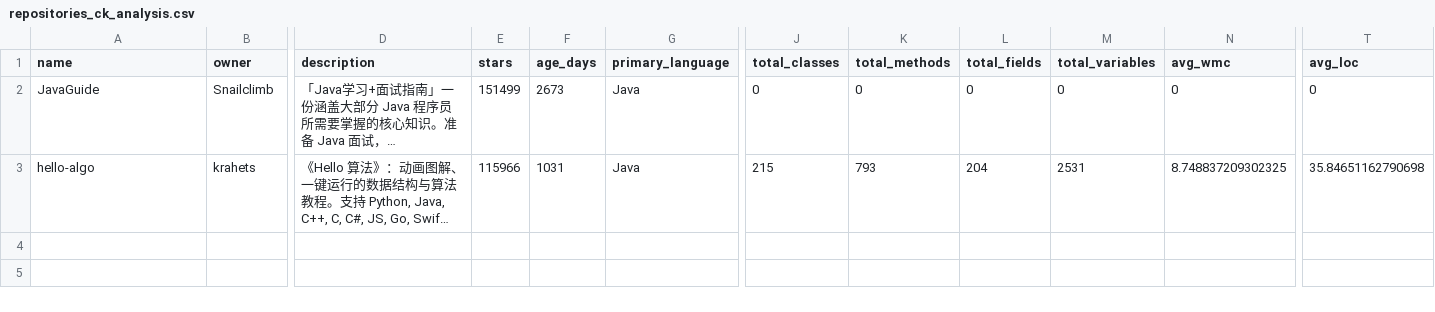
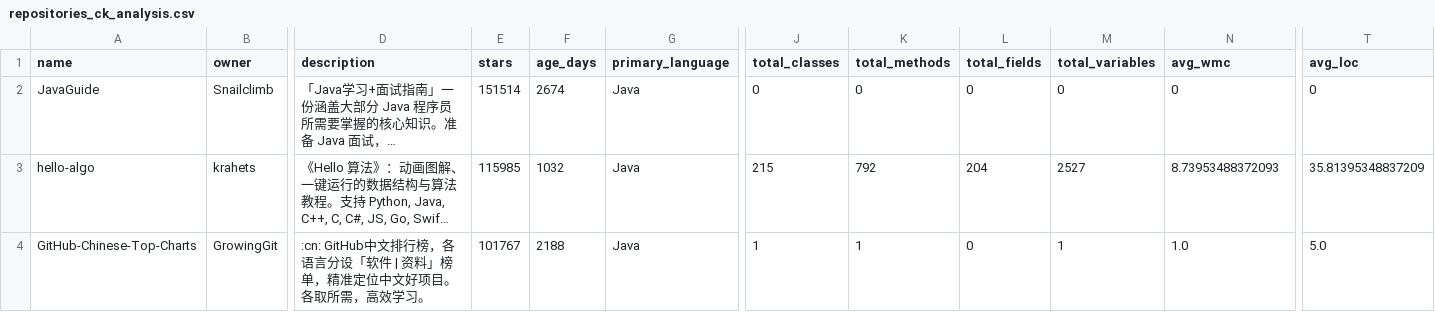
Before and after one commit to AnaCarolinaMello/mees-trabalho-2, a CSV file: repositories_ck_analysis.csv, drawn as a sheet; only a part is shown, gaps mark what is left out; long unchanged cells end in …; rows hold the shown columns only; the diff covers the shown part only; the diff names each change by its address in the sheet, - before the commit and + after, or states it on an @@ line.

```diff
--- a/repositories_ck_analysis.csv
+++ b/repositories_ck_analysis.csv
-E2 (stars): 151499
+E2 (stars): 151514
-F2 (age_days): 2673
+F2 (age_days): 2674
-E3 (stars): 115966
+E3 (stars): 115985
-F3 (age_days): 1031
+F3 (age_days): 1032
-K3 (total_methods): 793
+K3 (total_methods): 792
-M3 (total_variables): 2531
+M3 (total_variables): 2527
-N3 (avg_wmc): 8.748837209302325
+N3 (avg_wmc): 8.73953488372093
-T3 (avg_loc): 35.84651162790698
+T3 (avg_loc): 35.81395348837209
+row 4: GitHub-Chinese-Top-Charts | GrowingGit | :cn: GitHub中文排行榜，各语言分设「软件 | 资料」榜单，精准定位中文好项目。各取所需，高效学习。 | 101767 | 2188 | Java | 1 | 1 | 0 | 1 | 1.0 | 5.0
```
Also changed, not shown: 2 added rows elsewhere in this file, 1 other file.
